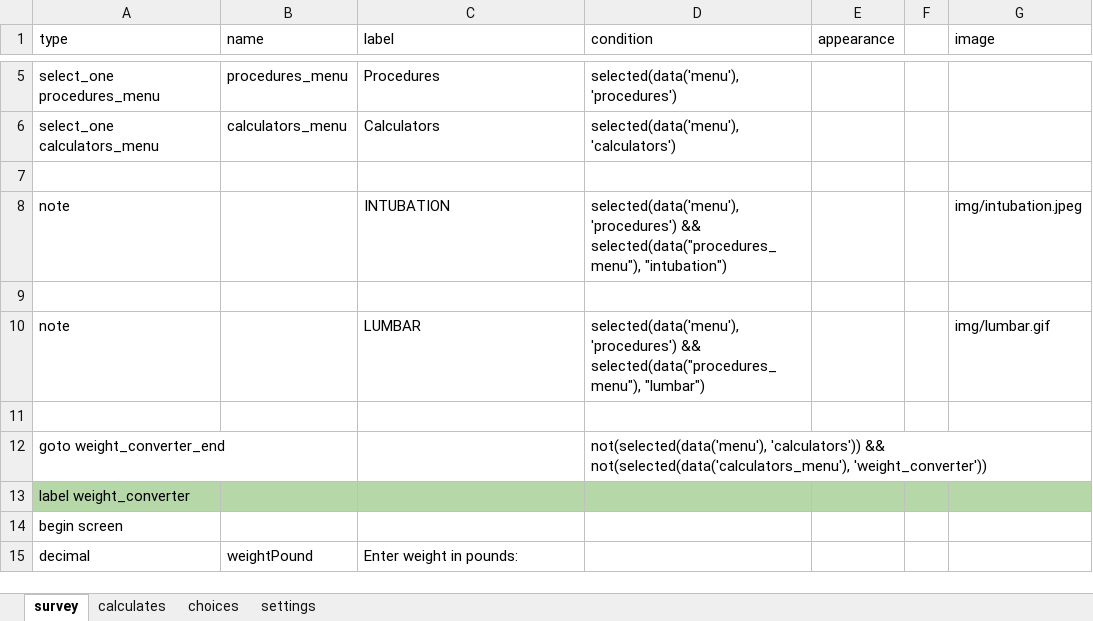
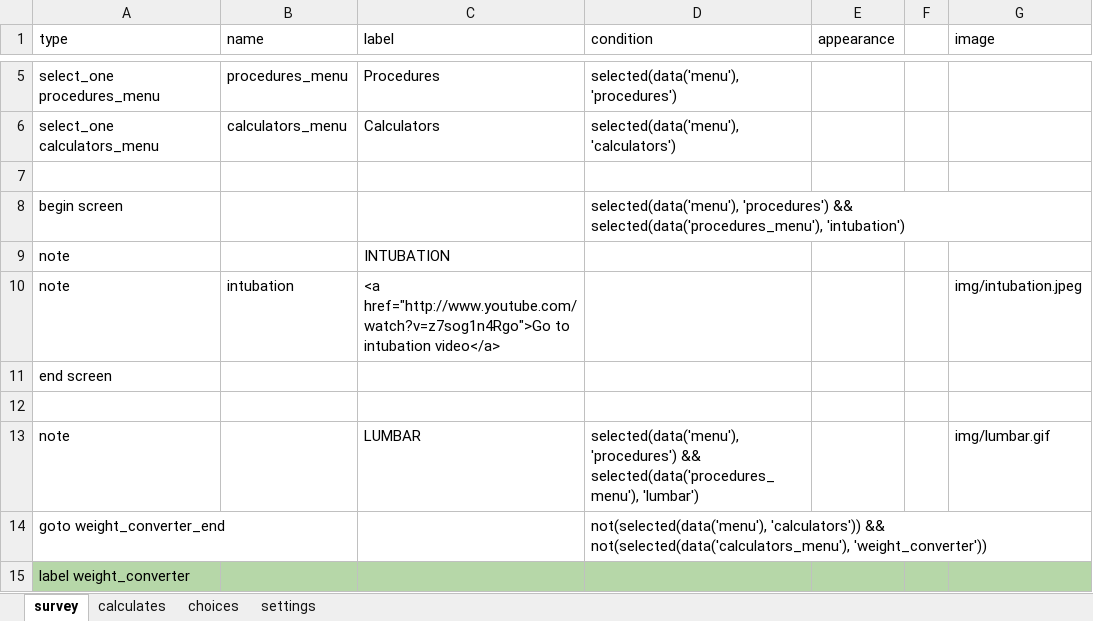
Before and after one commit to xiaoj/481web, an Excel workbook: opendatakit.collect2/form-files/neonatal/neonatal.xlsx, sheet survey, drawn as a sheet; only a part is shown, gaps mark what is left out; the shorter side is filled out with more unchanged rows; values as stored, in another font and other column widths than the file's, no borders; removed rows and columns are numbered as before the commit, all else as after; the diff names each change by its address in the sheet, - before the commit and + after, or states it on an @@ line.

Commit message:
Added intubation vdo

```diff
--- a/opendatakit.collect2/form-files/neonatal/neonatal.xlsx (sheet survey)
+++ b/opendatakit.collect2/form-files/neonatal/neonatal.xlsx (sheet survey)
+row 8: begin screen |  |  | selected(data('menu'), 'procedures') && selected(data('procedures_menu'), 'intubation')
-D9 (condition): selected(data('menu'), 'procedures') && selected(data("procedures_menu"), "intubation")
+D9 (condition): (empty)
-G9 (image): img/intubation.jpeg
+G9 (image): (empty)
+row 10: note | intubation | <a href="http://www.youtube.com/watch?v=z7sog1n4Rgo">Go to intubation video</a> |  |  |  | img/intubation.jpeg
+row 11: end screen
-D13 (condition): …'procedures') && selected(data("procedures_menu"), "lumbar")
+D13 (condition): …'procedures') && selected(data('procedures_menu'), 'lumbar')
-row 11: (empty)
```
Also changed, not shown: 1 other file.
